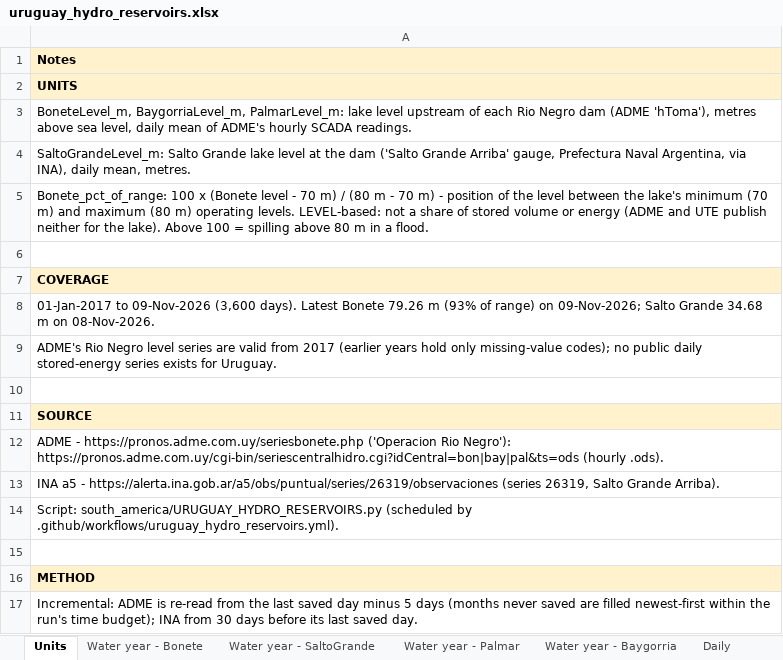
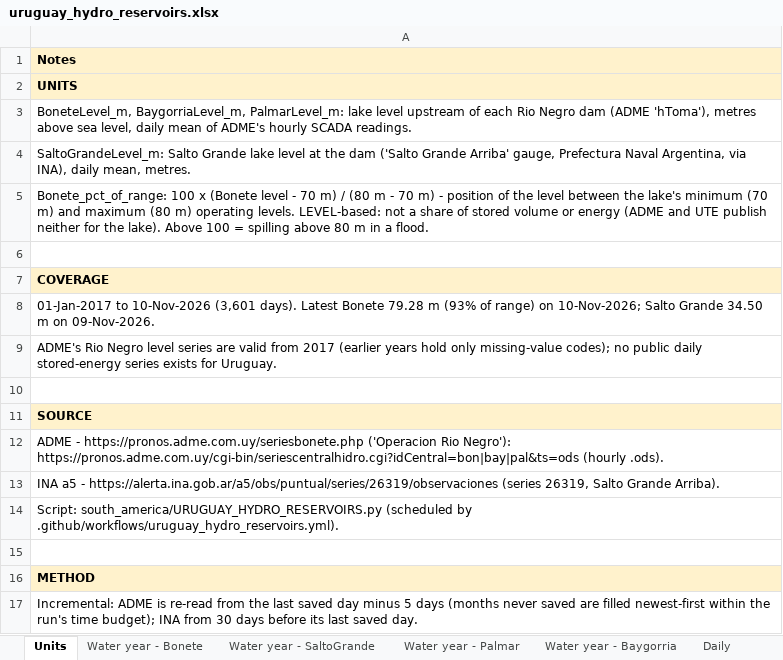
Before and after one commit to thomasdalton9/Energy-public, an Excel workbook: output/Data and Chart Outputs/uruguay_hydro_reservoirs.xlsx, sheet Units, drawn as a sheet; values as stored, in another font and other column widths than the file's, no borders; the diff names each change by its address in the sheet, - before the commit and + after, or states it on an @@ line.

```diff
--- a/output/Data and Chart Outputs/uruguay_hydro_reservoirs.xlsx (sheet Units)
+++ b/output/Data and Chart Outputs/uruguay_hydro_reservoirs.xlsx (sheet Units)
-A8: 01-Jan-2017 to 09-Nov-2026 (3,600 days). Latest Bonete 79.26 m (93% of range) on 09-Nov-2026; Salto Grande 34.68 m on 08-Nov-2026.
+A8: 01-Jan-2017 to 10-Nov-2026 (3,601 days). Latest Bonete 79.28 m (93% of range) on 10-Nov-2026; Salto Grande 34.50 m on 09-Nov-2026.
```
Also changed, not shown: sheet Daily, sheet Water year - Baygorria, sheet Water year - SaltoGrande, sheet Water year - Palmar, sheet Water year - Bonete, charts or pictures.
